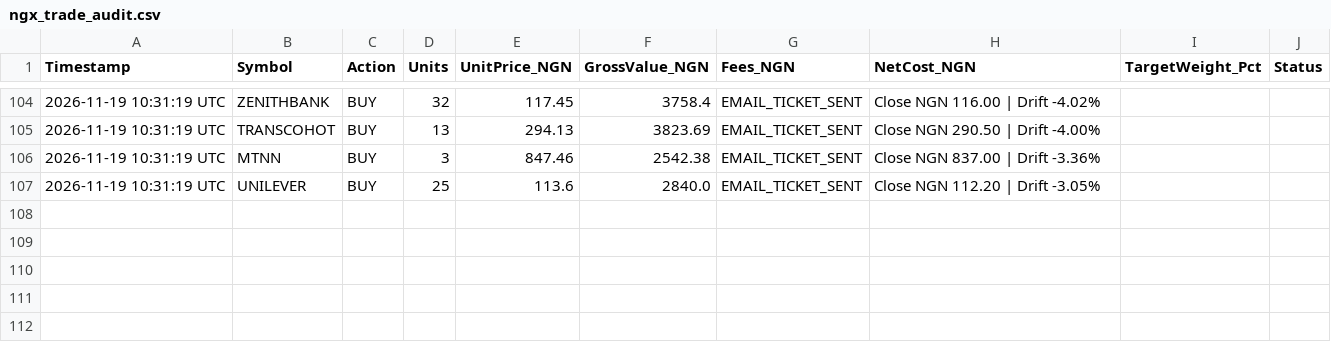
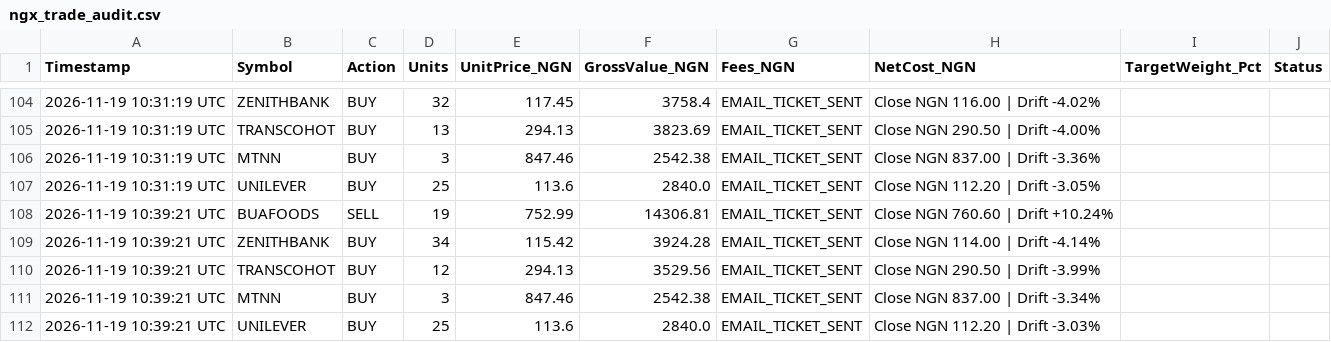
Before and after one commit to bamideleadedeji/ngx-quant-risk-engine, a CSV file: ngx_trade_audit.csv, drawn as a sheet; only a part is shown, gaps mark what is left out; the diff names each change by its address in the sheet, - before the commit and + after, or states it on an @@ line.

```diff
--- a/ngx_trade_audit.csv
+++ b/ngx_trade_audit.csv
+row 108: 2026-11-19 10:39:21 UTC | BUAFOODS | SELL | 19 | 752.99 | 14306.81 | EMAIL_TICKET_SENT | Close NGN 760.60 | Drift +10.24%
+row 109: 2026-11-19 10:39:21 UTC | ZENITHBANK | BUY | 34 | 115.42 | 3924.28 | EMAIL_TICKET_SENT | Close NGN 114.00 | Drift -4.14%
+row 110: 2026-11-19 10:39:21 UTC | TRANSCOHOT | BUY | 12 | 294.13 | 3529.56 | EMAIL_TICKET_SENT | Close NGN 290.50 | Drift -3.99%
+row 111: 2026-11-19 10:39:21 UTC | MTNN | BUY | 3 | 847.46 | 2542.38 | EMAIL_TICKET_SENT | Close NGN 837.00 | Drift -3.34%
+row 112: 2026-11-19 10:39:21 UTC | UNILEVER | BUY | 25 | 113.6 | 2840.0 | EMAIL_TICKET_SENT | Close NGN 112.20 | Drift -3.03%
```
Also changed, not shown: ngx_portfolio_audit.csv, 1 other file.
